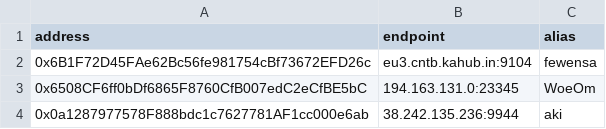
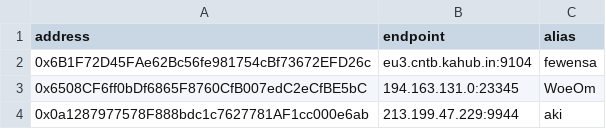
Before and after one commit to dcdao/community-rpc, a CSV file: provider/crab.csv, drawn as a sheet.

Commit message:
Update provider

```diff
--- a/provider/crab.csv
+++ b/provider/crab.csv
@@ -3,2 +3,2 @@ address,endpoint,alias
 0x6508CF6ff0bDf6865F8760CfB007edC2eCfBE5bC,194.163.131.0:23345,WoeOm
-0x0a1287977578F888bdc1c7627781AF1cc000e6ab,38.242.135.236:9944,aki
+0x0a1287977578F888bdc1c7627781AF1cc000e6ab,213.199.47.229:9944,aki
```
Also changed, not shown: provider/darwinia.csv.
